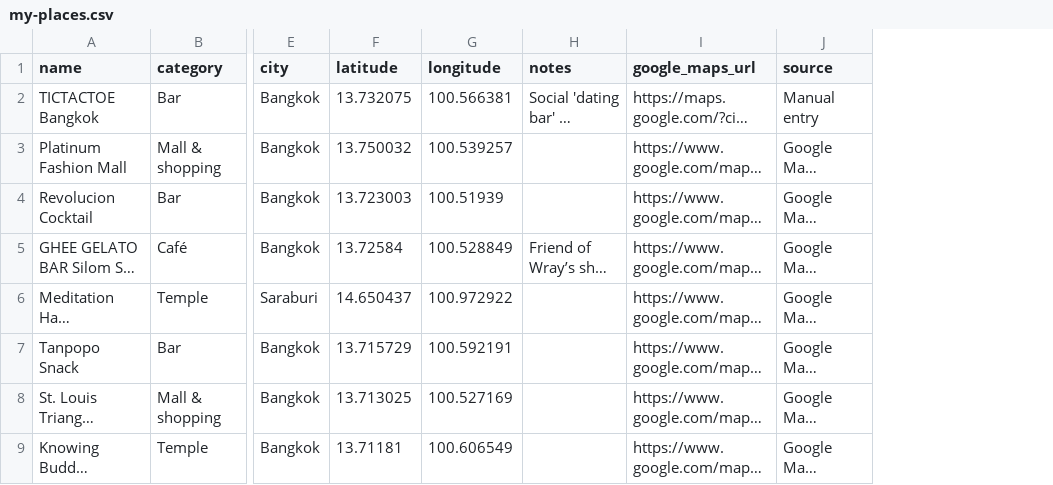
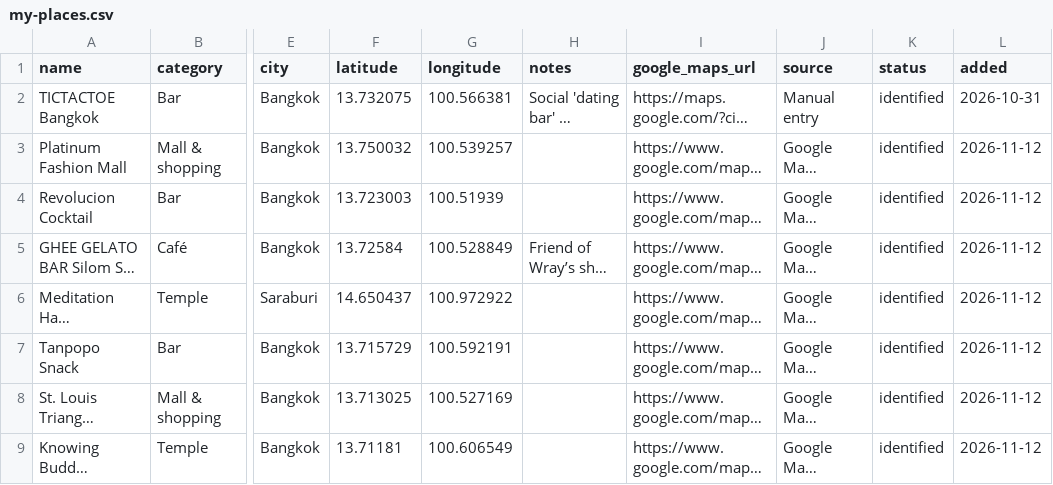
Before and after one commit to PatrickEwers/travel-hacking-toolkit, a CSV file: places/my-places.csv, drawn as a sheet; only a part is shown, gaps mark what is left out; long unchanged cells end in …; the diff names each change by its address in the sheet, - before the commit and + after, or states it on an @@ line.

```diff
--- a/places/my-places.csv
+++ b/places/my-places.csv
+column K (status), rows 2-9: all identified
+column L (added), rows 2-9: 2026-10-31 | 2026-11-12 | 2026-11-12 | 2026-11-12 | 2026-11-12 | 2026-11-12 | 2026-11-12 | 2026-11-12
```
Also changed, not shown: 6 other files.
